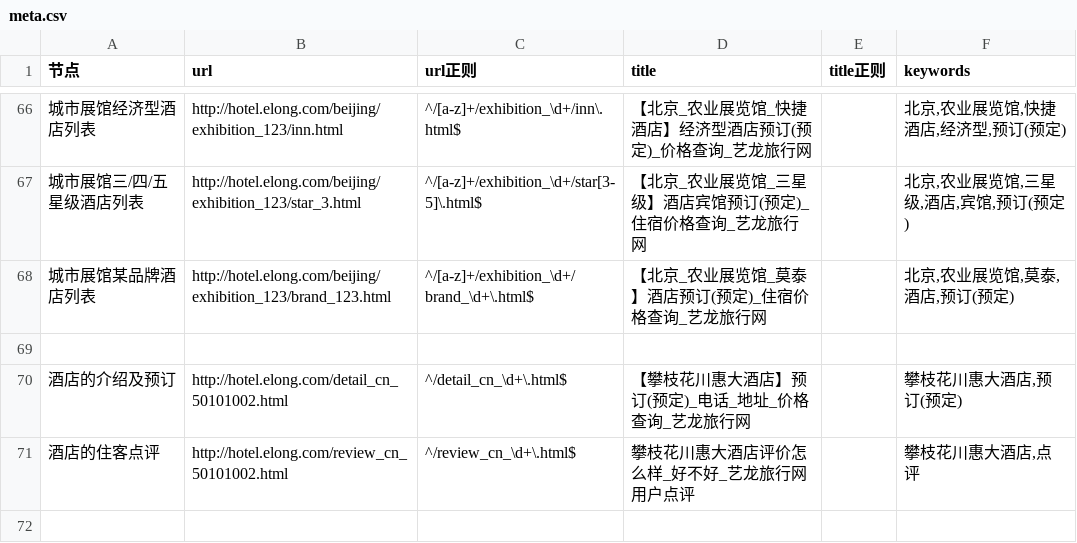
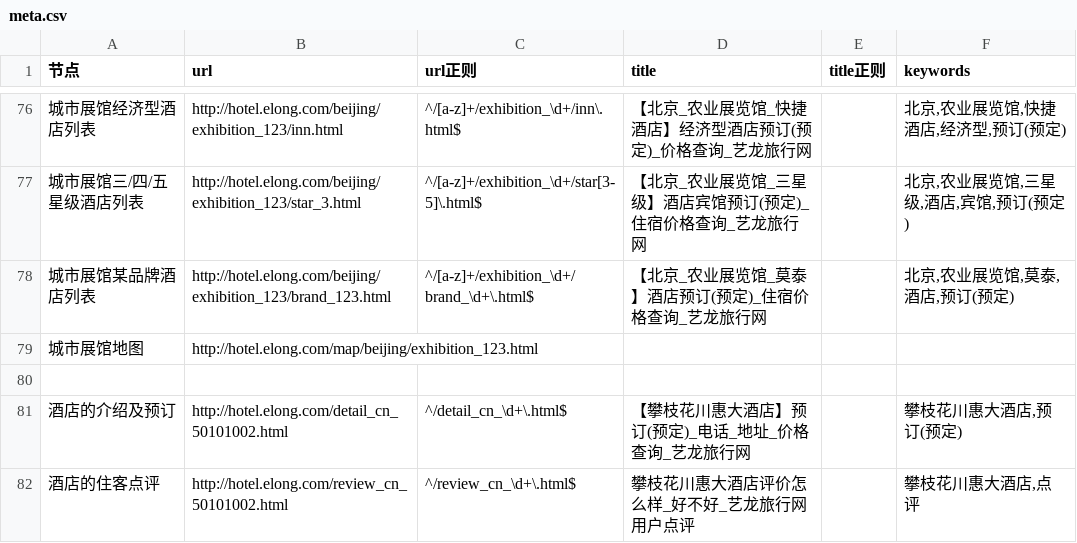
Before and after one commit to thaddeusgeek/unit-test-seo, a CSV file: project/elong/hotel.elong.com/meta.csv, drawn as a sheet; only a part is shown, gaps mark what is left out; the diff covers the shown part only.

```diff
--- a/project/elong/hotel.elong.com/meta.csv
+++ b/project/elong/hotel.elong.com/meta.csv
@@ -68,2 +78,3 @@
 "城市展馆某品牌酒店列表","http://hotel.elong.com/beijing/exhibition_123/brand_123.html","^/[a-z]+/exhibition_\d+/brand_\d+\.html$","【北京_农业展览馆_莫泰】酒店预订(预定)_住宿价格查询_艺龙旅行网",,"北京,农业展览馆,莫泰,酒店,预订(预定)"
+"城市展馆地图","http://hotel.elong.com/map/beijing/exhibition_123.html",,,,
 ,,,,,
```
Also changed, not shown: 10 added rows elsewhere in this file, 1 other file.
